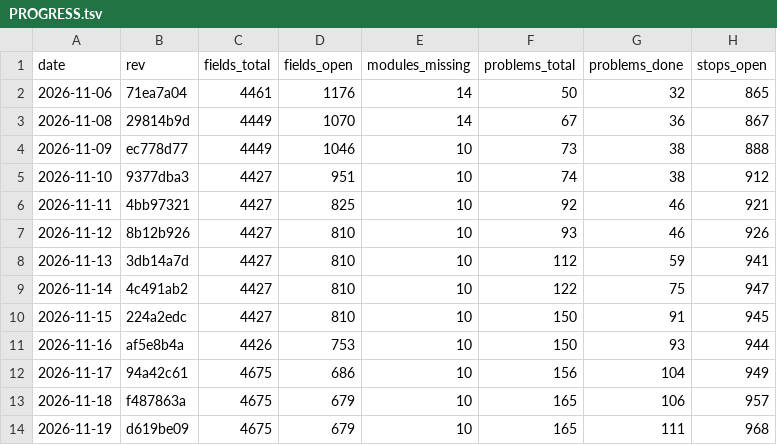
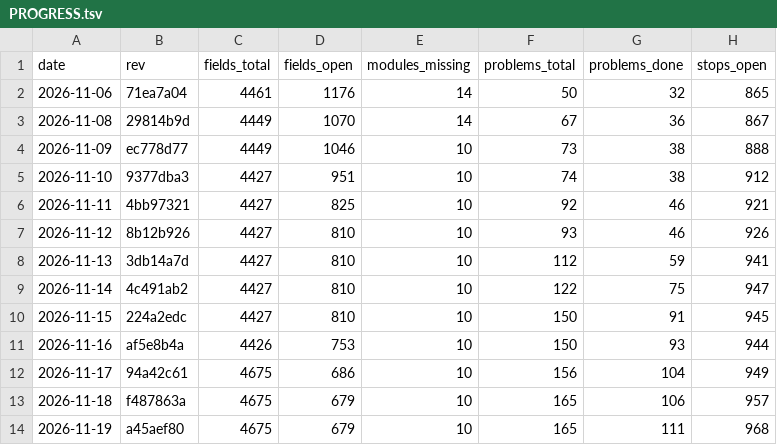
Before and after one commit to Bolebey/openbfme-godot, a TSV file: docs/ennorath/PROGRESS.tsv, drawn as a sheet; only a part is shown; the diff names each change by its address in the sheet, - before the commit and + after, or states it on an @@ line.

```diff
--- a/docs/ennorath/PROGRESS.tsv
+++ b/docs/ennorath/PROGRESS.tsv
-B14 (rev): d619be09
+B14 (rev): a45aef80
```
